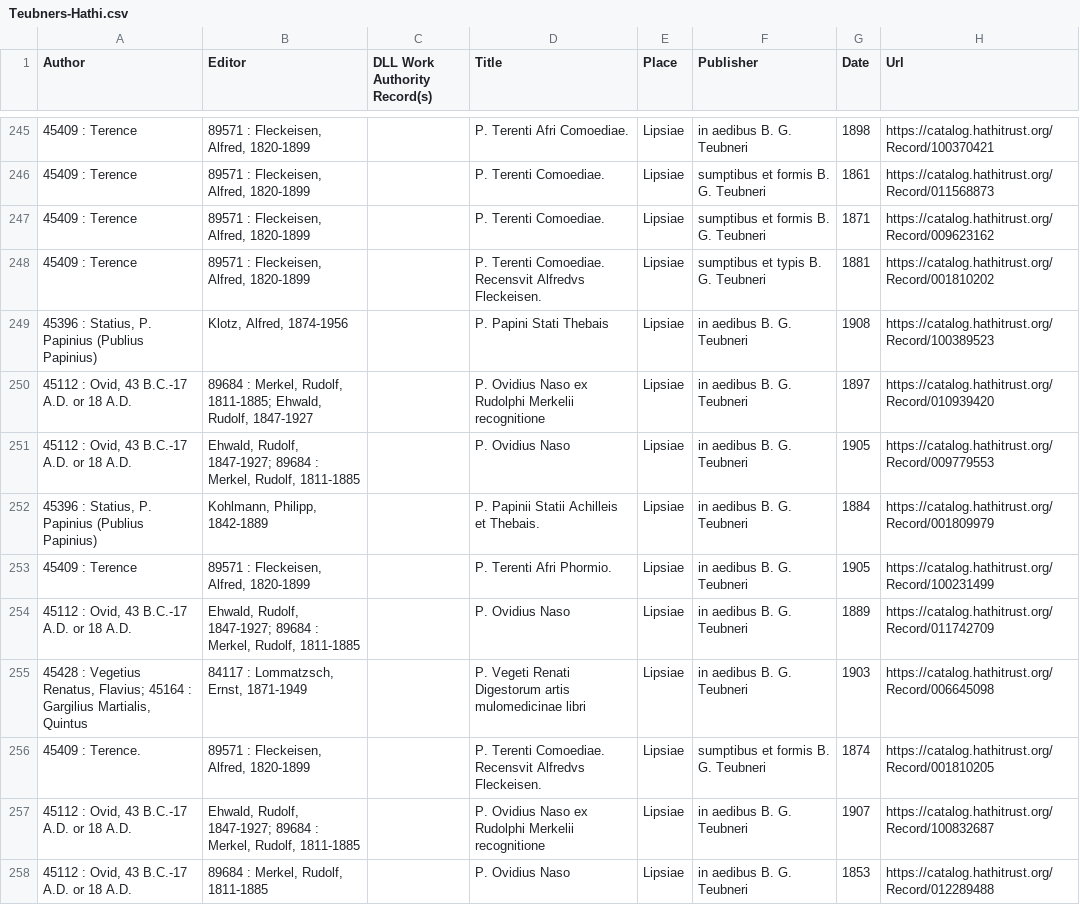
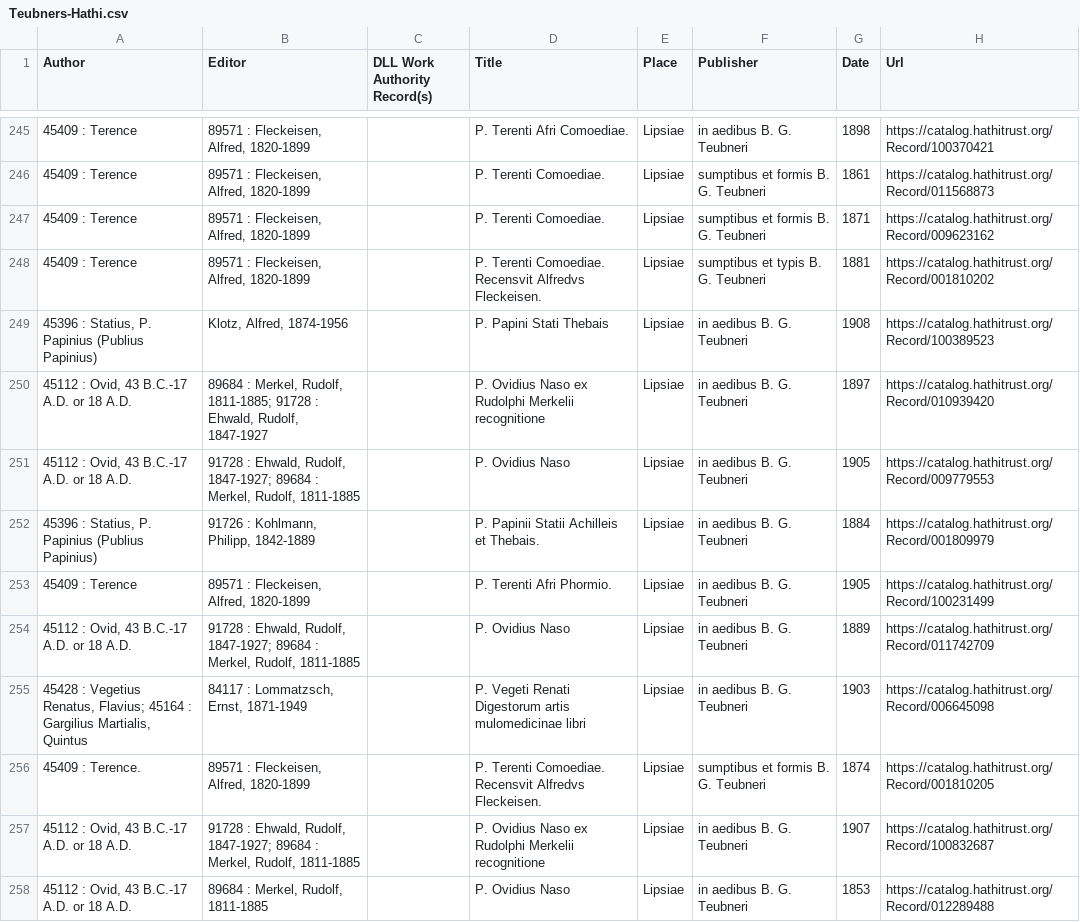
Before and after one commit to DigitalLatin/teubner, a CSV file: Teubners-Hathi.csv, drawn as a sheet; only a part is shown, gaps mark what is left out; the diff covers the shown part only; the diff names each change by its address in the sheet, - before the commit and + after, or states it on an @@ line.

Commit message:
2018-10-09.1-sjh Commit before merging teubner-filtered and Teubners-Hathi.

```diff
--- a/Teubners-Hathi.csv
+++ b/Teubners-Hathi.csv
-B250 (Editor): …Rudolf, 1811-1885; Ehwald, Rudolf,…
+B250 (Editor): …Rudolf, 1811-1885; 91728 : Ehwald, Rudolf,…
-B251 (Editor): Ehwald, Rudolf,…
+B251 (Editor): 91728 : Ehwald, Rudolf,…
-B252 (Editor): Kohlmann, Philipp, 1842-1889
+B252 (Editor): 91726 : Kohlmann, Philipp, 1842-1889
-B254 (Editor): Ehwald, Rudolf,…
+B254 (Editor): 91728 : Ehwald, Rudolf,…
-B257 (Editor): Ehwald, Rudolf,…
+B257 (Editor): 91728 : Ehwald, Rudolf,…
```
Also changed, not shown: 40 edited cells elsewhere in this file, 8 other files.
